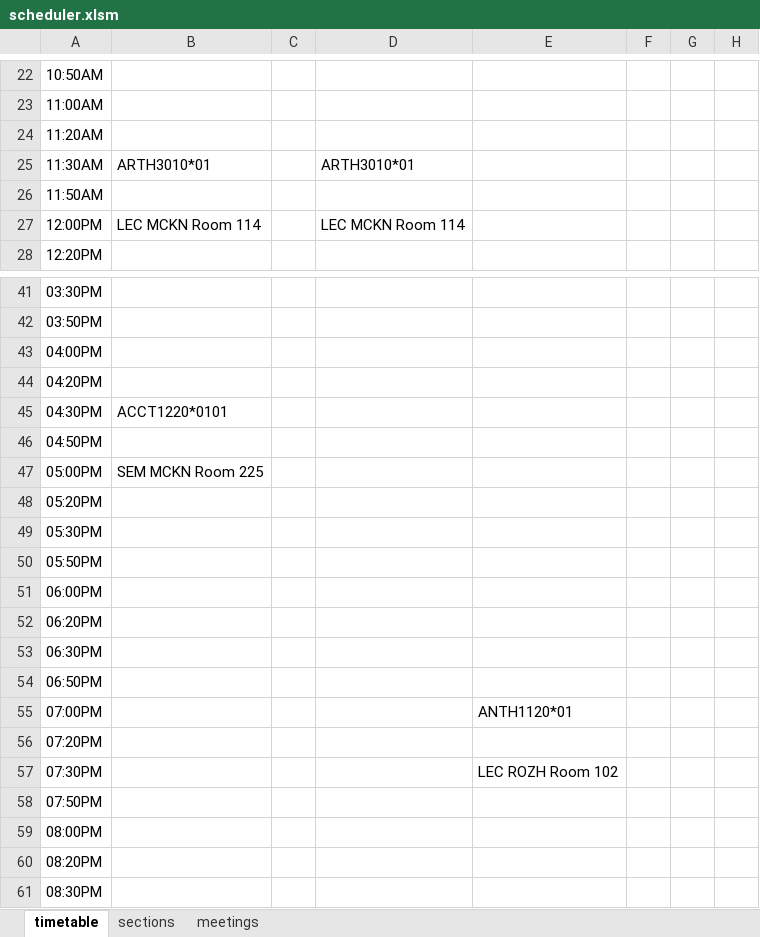
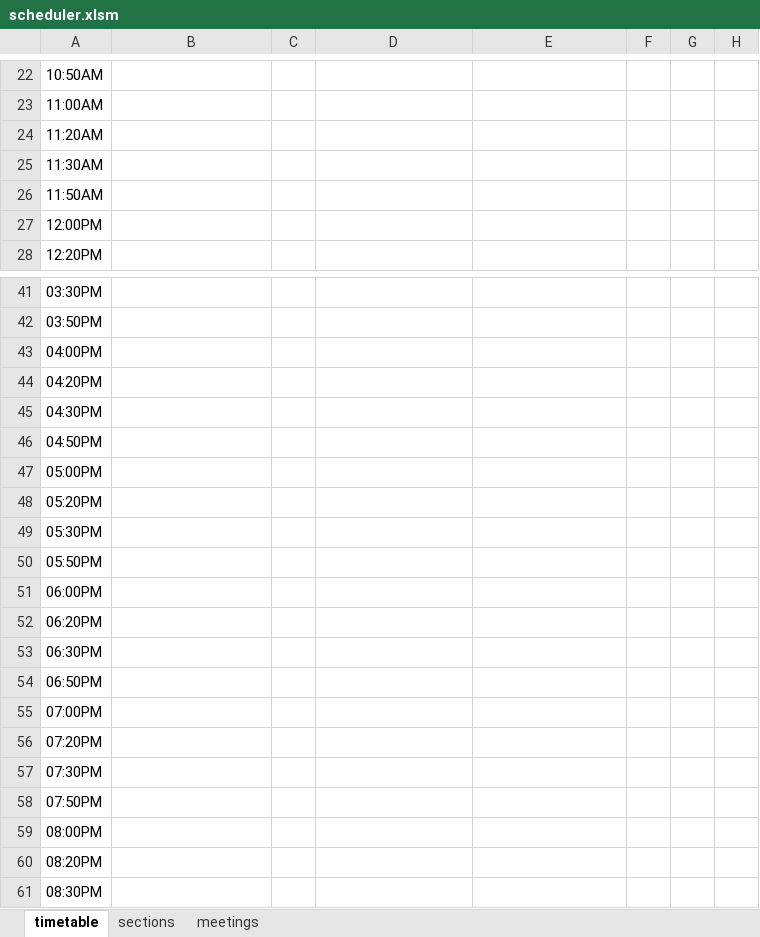
Before and after one commit to AJH914/cis3760, an Excel workbook: csv/scheduler.xlsm, sheet timetable, drawn as a sheet; only a part is shown, gaps mark what is left out; values as stored, in another font and other column widths than the file's, no cell formats; charts and pictures not drawn; the diff covers the shown part only; the diff names each change by its address in the sheet, - before the commit and + after, or states it on an @@ line.

```diff
--- a/csv/scheduler.xlsm (sheet timetable)
+++ b/csv/scheduler.xlsm (sheet timetable)
-B25: ARTH3010*01
+B25: (empty)
-D25: ARTH3010*01
+D25: (empty)
-B27: LEC MCKN Room 114
+B27: (empty)
-D27: LEC MCKN Room 114
+D27: (empty)
-B45: ACCT1220*0101
+B45: (empty)
-B47: SEM MCKN Room 225
+B47: (empty)
-E55: ANTH1120*01
+E55: (empty)
-E57: LEC ROZH Room 102
+E57: (empty)
```
Also changed, not shown: 4 added rows, 4 removed rows, 20 edited cells and merged cells elsewhere in this sheet, cell formats, charts or pictures.
